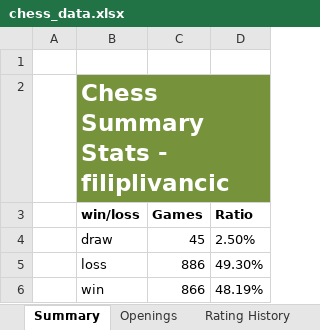
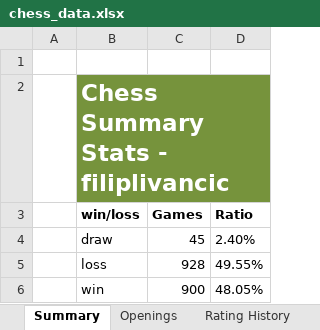
Before and after one commit to Filpill/chess_analysis, an Excel workbook: xlsx_data/chess_data.xlsx, sheet Summary, drawn as a sheet; values as stored, in another font and other column widths than the file's, no borders; table styles not drawn; the diff names each change by its address in the sheet, - before the commit and + after, or states it on an @@ line.

```diff
--- a/xlsx_data/chess_data.xlsx (sheet Summary)
+++ b/xlsx_data/chess_data.xlsx (sheet Summary)
-D4 (Ratio): 2.50%
+D4 (Ratio): 2.40%
-C5 (Games): 886
+C5 (Games): 928
-D5 (Ratio): 49.30%
+D5 (Ratio): 49.55%
-C6 (Games): 866
+C6 (Games): 900
-D6 (Ratio): 48.19%
+D6 (Ratio): 48.05%
```
Also changed, not shown: sheet Rating History, sheet Openings, 2 other files.
